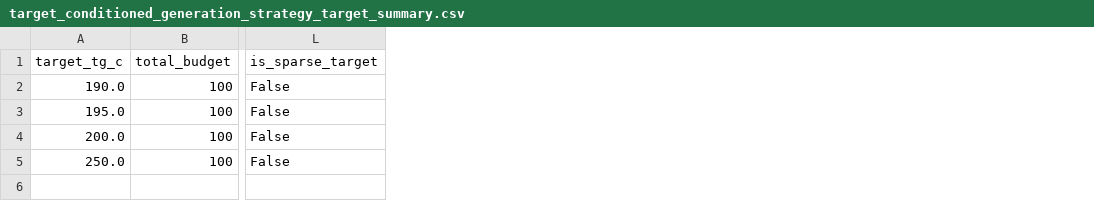
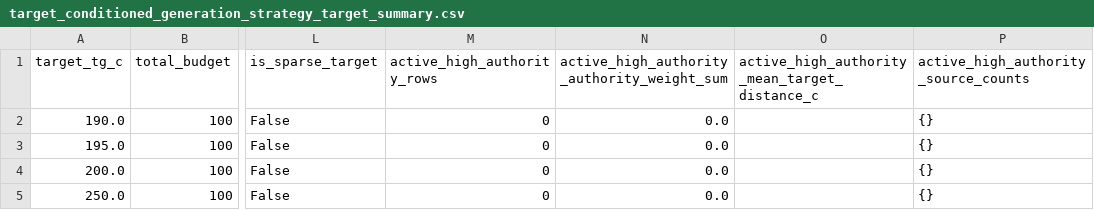
Before and after one commit to Cq-12345/smp02, a CSV file: artifacts/trail/generation_strategy_policy_target_conditioned/target_conditioned_generation_strategy_target_summary.csv, drawn as a sheet; only a part is shown, gaps mark what is left out; the diff names each change by its address in the sheet, - before the commit and + after, or states it on an @@ line.

```diff
--- a/artifacts/trail/generation_strategy_policy_target_conditioned/target_conditioned_generation_strategy_target_summary.csv
+++ b/artifacts/trail/generation_strategy_policy_target_conditioned/target_conditioned_generation_strategy_target_summary.csv
+column M (active_high_authority_rows), rows 2-5: all 0
+column N, rows 1-5: active_high_authority_authority_weight_sum | 0.0 | 0.0 | 0.0 | 0.0
+column O, row 1: active_high_authority_mean_target_distance_c
+column P, rows 1-5: active_high_authority_source_counts | {} | {} | {} | {}
```
Also changed, not shown: 11 other files.
